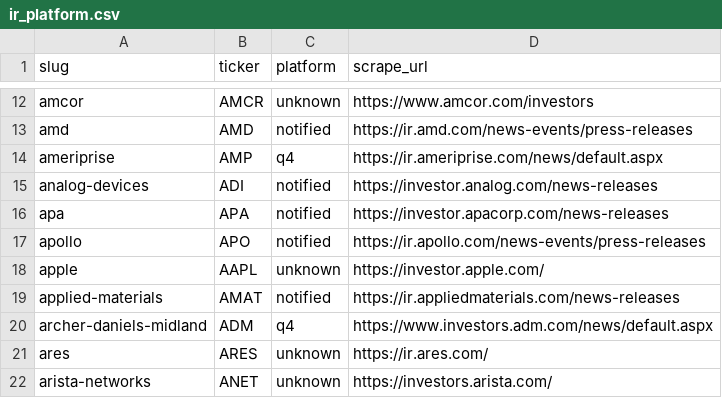
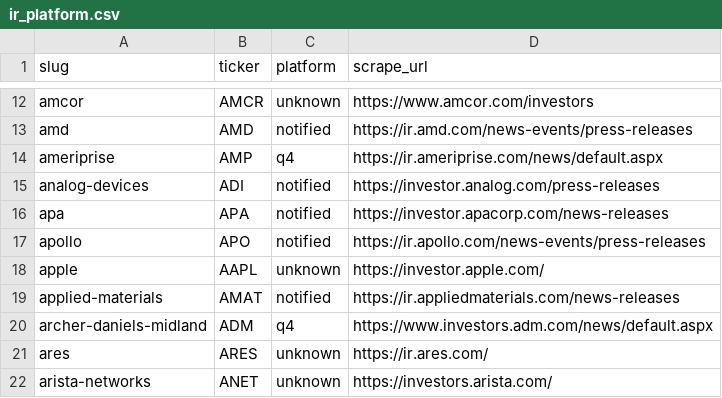
Before and after one commit to KamarajuKusumanchi/primary_wire, a CSV file: reports/latest/ir_platform.csv, drawn as a sheet; only a part is shown, gaps mark what is left out.

```diff
--- a/reports/latest/ir_platform.csv
+++ b/reports/latest/ir_platform.csv
@@ -14,3 +14,3 @@ amd,AMD,notified,https://ir.amd.com/news-events/press-releases
 ameriprise,AMP,q4,https://ir.ameriprise.com/news/default.aspx
-analog-devices,ADI,notified,https://investor.analog.com/news-releases
+analog-devices,ADI,notified,https://investor.analog.com/press-releases
 apa,APA,notified,https://investor.apacorp.com/news-releases
```
Also changed, not shown: reports/latest/scraper_coverage_missing.csv, 1 other file.
